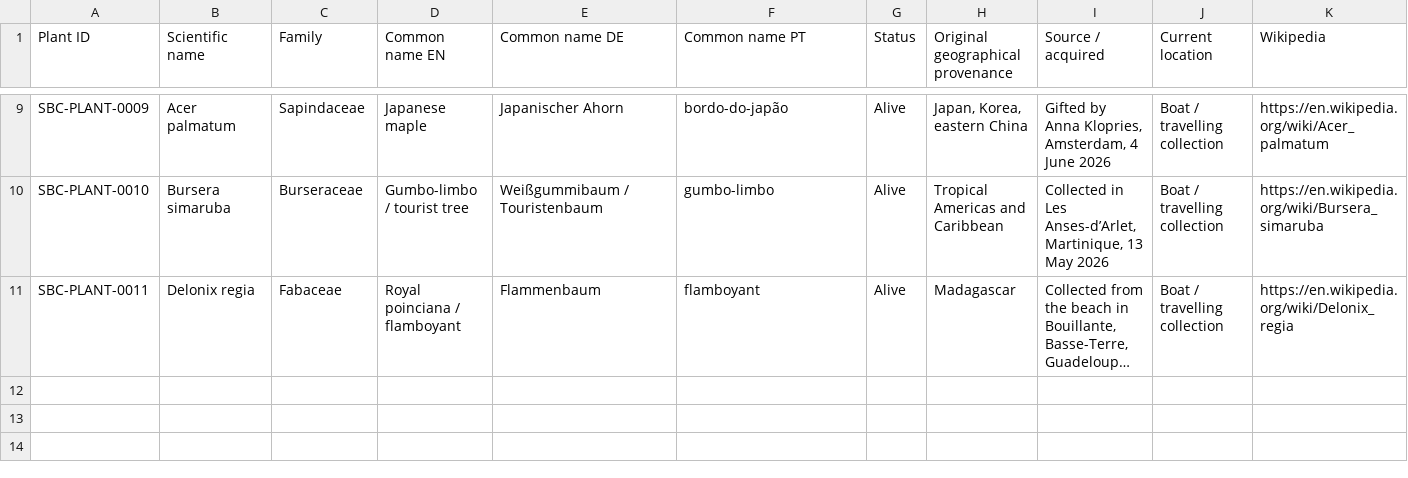
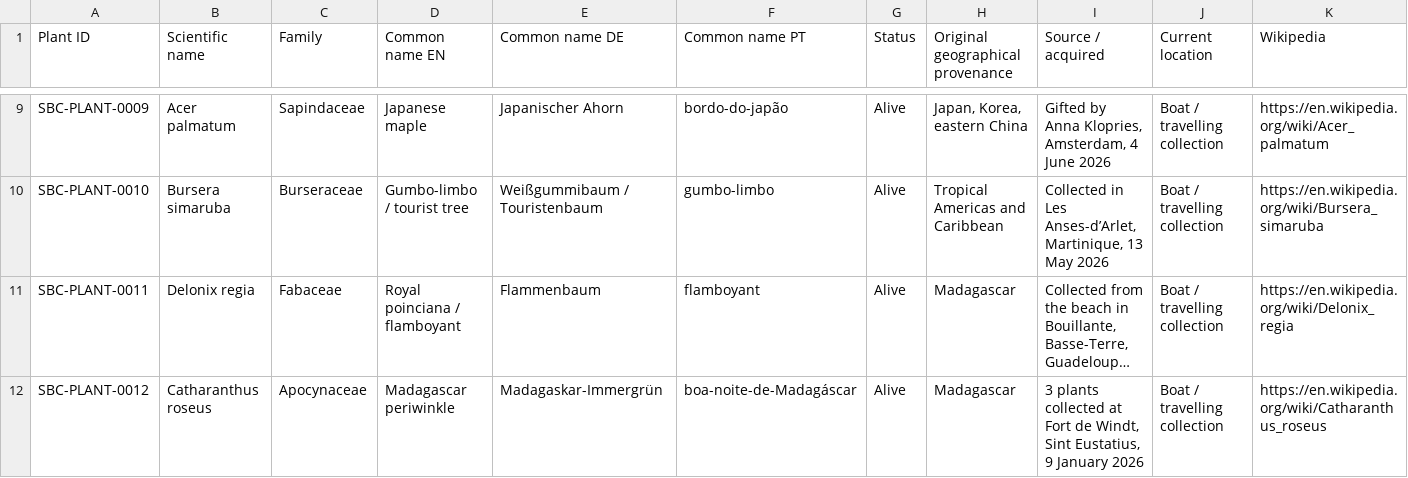
Before and after one commit to Driftwoodye/Driftwood-Garden, a CSV file: plants.csv, drawn as a sheet; only a part is shown, gaps mark what is left out; long unchanged cells end in …; the diff names each change by its address in the sheet, - before the commit and + after, or states it on an @@ line.

```diff
--- a/plants.csv
+++ b/plants.csv
+row 12: SBC-PLANT-0012 | Catharanthus roseus | Apocynaceae | Madagascar periwinkle | Madagaskar-Immergrün | boa-noite-de-Madagáscar | Alive | Madagascar | 3 plants collected at Fort de Windt, Sint Eustatius, 9 January 2026 | Boat / travelling collection | https://en.wikipedia.org/wiki/Catharanthus_roseus
```
